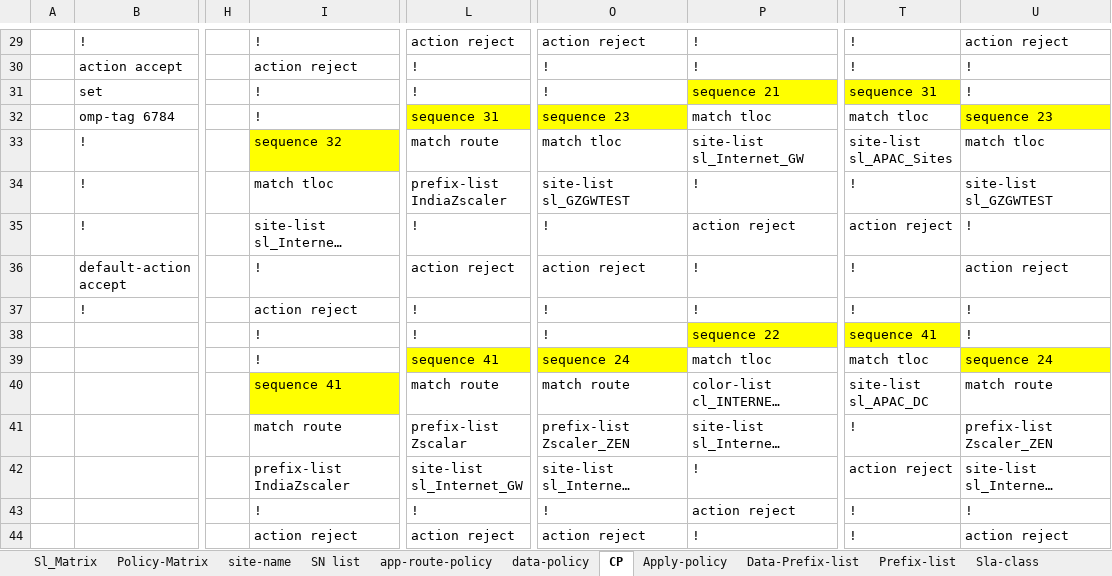
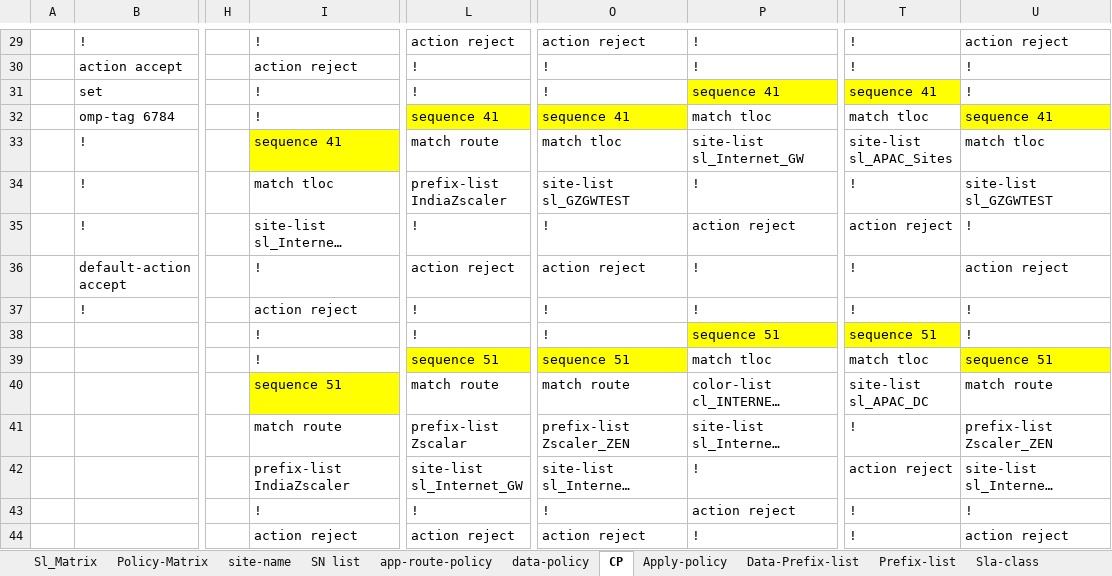
Before and after one commit to foxrylai/L-Oreal, an Excel workbook: vSmart/Ver 1.1/Policy_Matrix.xlsx, sheet CP, drawn as a sheet; only a part is shown, gaps mark what is left out; long unchanged cells end in …; values as stored, in another font and other column widths than the file's, no borders; the diff covers the shown part only; the diff names each change by its address in the sheet, - before the commit and + after, or states it on an @@ line.

```diff
--- a/vSmart/Ver 1.1/Policy_Matrix.xlsx (sheet CP)
+++ b/vSmart/Ver 1.1/Policy_Matrix.xlsx (sheet CP)
-P31: sequence 21
+P31: sequence 41
-T31: sequence 31
+T31: sequence 41
-L32: sequence 31
+L32: sequence 41
-O32: sequence 23
+O32: sequence 41
-U32: sequence 23
+U32: sequence 41
-I33: sequence 32
+I33: sequence 41
-P38: sequence 22
+P38: sequence 51
-T38: sequence 41
+T38: sequence 51
-L39: sequence 41
+L39: sequence 51
-O39: sequence 24
+O39: sequence 51
-U39: sequence 24
+U39: sequence 51
-I40: sequence 41
+I40: sequence 51
```
Also changed, not shown: 1 added row, 1 removed row, 1 moved row and 79 edited cells elsewhere in this sheet, sheet data-policy, sheet SN list, sheet app-route-policy, sheet Site-list, sheet Data-Prefix-list, sheet site-name, 5 more sheets, hidden cells, 4 other files.
